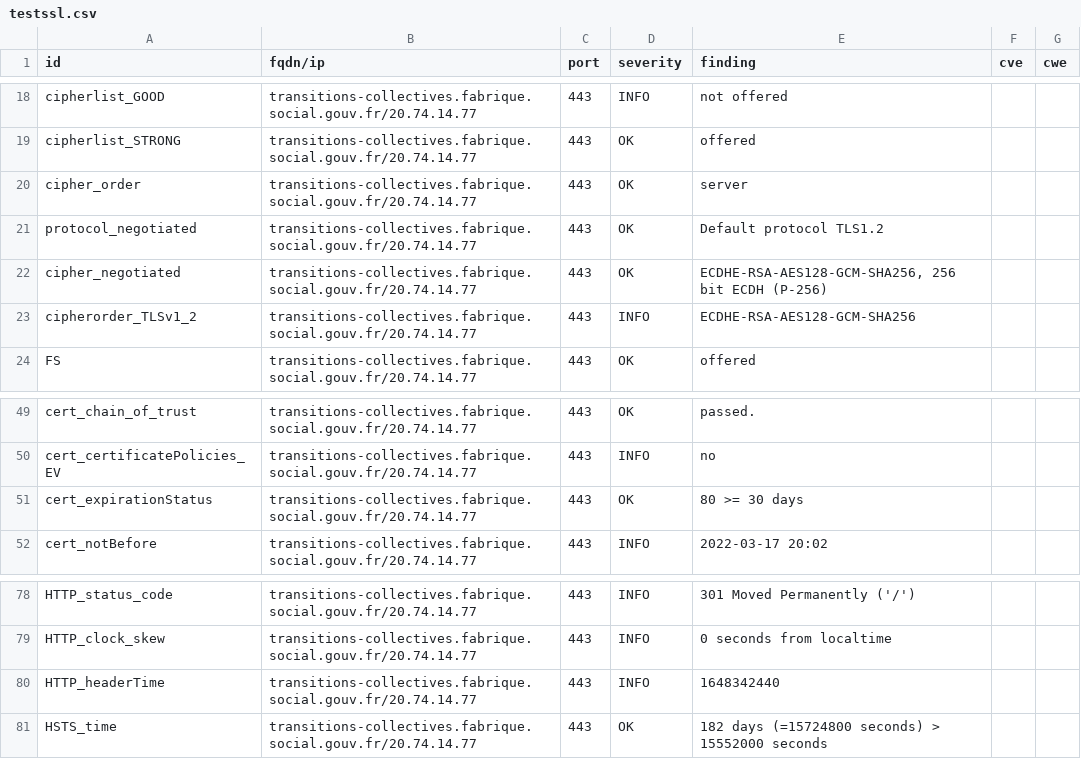
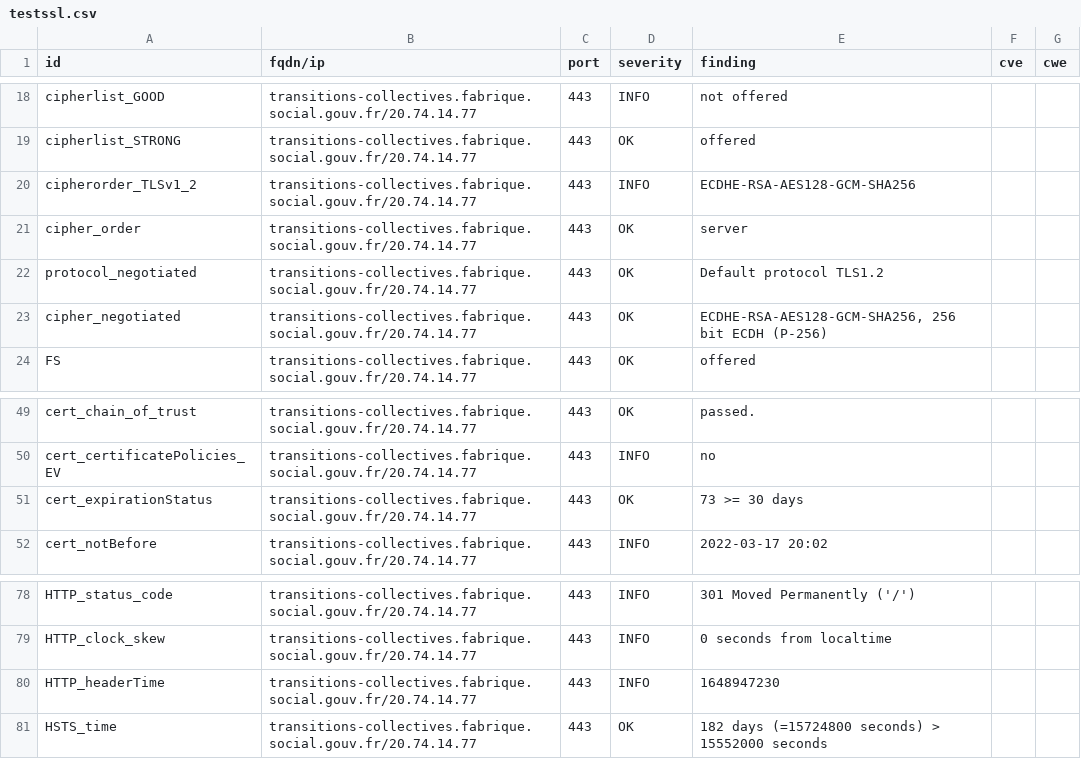
Before and after one commit to ClementNumericite/dashlord, a CSV file: results/aHR0cHM6Ly90cmFuc2l0aW9ucy1jb2xsZWN0aXZlcy5mYWJyaXF1ZS5zb2NpYWwuZ291di5mcg==/testssl.csv, drawn as a sheet; only a part is shown, gaps mark what is left out.

```diff
--- a/results/aHR0cHM6Ly90cmFuc2l0aW9ucy1jb2xsZWN0aXZlcy5mYWJyaXF1ZS5zb2NpYWwuZ291di5mcg==/testssl.csv
+++ b/results/aHR0cHM6Ly90cmFuc2l0aW9ucy1jb2xsZWN0aXZlcy5mYWJyaXF1ZS5zb2NpYWwuZ291di5mcg==/testssl.csv
@@ -19,2 +19,3 @@
 "cipherlist_STRONG","transitions-collectives.fabrique.social.gouv.fr/20.74.14.77","443","OK","offered","",""
+"cipherorder_TLSv1_2","transitions-collectives.fabrique.social.gouv.fr/20.74.14.77","443","INFO","ECDHE-RSA-AES128-GCM-SHA256","",""
 "cipher_order","transitions-collectives.fabrique.social.gouv.fr/20.74.14.77","443","OK","server","",""
@@ -22,3 +23,2 @@
 "cipher_negotiated","transitions-collectives.fabrique.social.gouv.fr/20.74.14.77","443","OK","ECDHE-RSA-AES128-GCM-SHA256, 256 bit ECDH (P-256)","",""
-"cipherorder_TLSv1_2","transitions-collectives.fabrique.social.gouv.fr/20.74.14.77","443","INFO","ECDHE-RSA-AES128-GCM-SHA256","",""
 "FS","transitions-collectives.fabrique.social.gouv.fr/20.74.14.77","443","OK","offered","",""
@@ -50,3 +50,3 @@
 "cert_certificatePolicies_EV","transitions-collectives.fabrique.social.gouv.fr/20.74.14.77","443","INFO","no","",""
-"cert_expirationStatus","transitions-collectives.fabrique.social.gouv.fr/20.74.14.77","443","OK","80 >= 30 days","",""
+"cert_expirationStatus","transitions-collectives.fabrique.social.gouv.fr/20.74.14.77","443","OK","73 >= 30 days","",""
 "cert_notBefore","transitions-collectives.fabrique.social.gouv.fr/20.74.14.77","443","INFO","2022-03-17 20:02","",""
@@ -79,3 +79,3 @@
 "HTTP_clock_skew","transitions-collectives.fabrique.social.gouv.fr/20.74.14.77","443","INFO","0 seconds from localtime","",""
-"HTTP_headerTime","transitions-collectives.fabrique.social.gouv.fr/20.74.14.77","443","INFO","1648342440","",""
+"HTTP_headerTime","transitions-collectives.fabrique.social.gouv.fr/20.74.14.77","443","INFO","1648947230","",""
 "HSTS_time","transitions-collectives.fabrique.social.gouv.fr/20.74.14.77","443","OK","182 days (=15724800 seconds) > 15552000 seconds","",""
```
Also changed, not shown: 13 other files.
